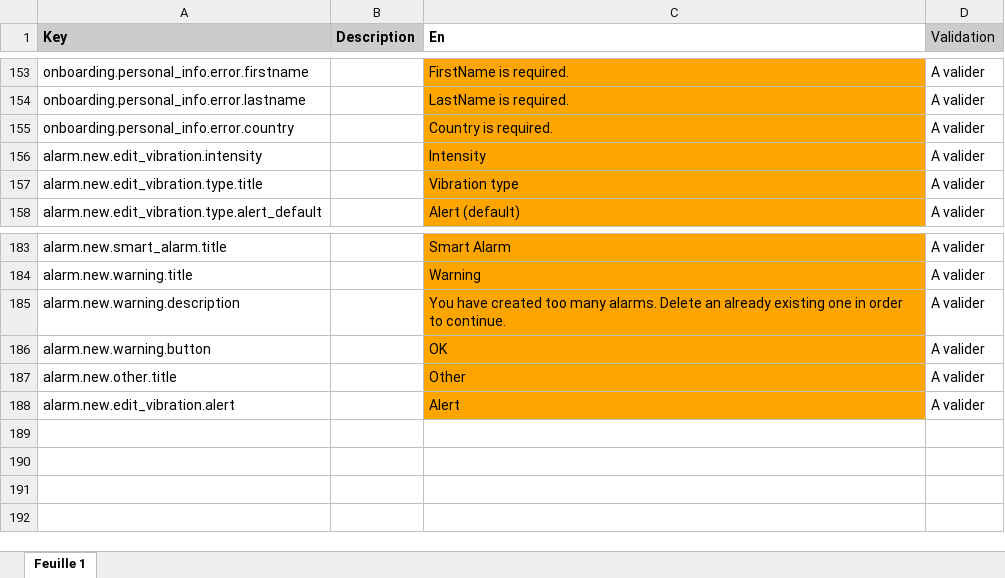
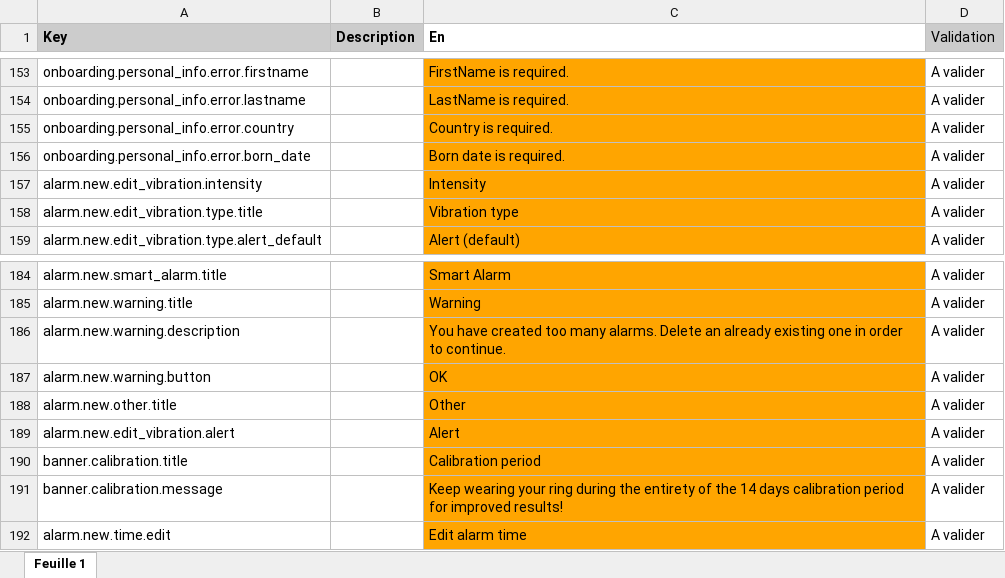
Before and after one commit to aichannode/circular-ring, an Excel workbook: wording.xlsx, sheet Feuille 1, drawn as a sheet; only a part is shown, gaps mark what is left out; values as stored, in another font and other column widths than the file's, no borders; charts and pictures not drawn; the diff names each change by its address in the sheet, - before the commit and + after, or states it on an @@ line.

```diff
--- a/wording.xlsx (sheet Feuille 1)
+++ b/wording.xlsx (sheet Feuille 1)
+row 156: onboarding.personal_info.error.born_date |  | Born date is required. | A valider
+row 190: banner.calibration.title |  | Calibration period | A valider
+row 191: banner.calibration.message |  | Keep wearing your ring during the entirety of the 14 days calibration period for improved results! | A valider
+row 192: alarm.new.time.edit |  | Edit alarm time | A valider
```
Also changed, not shown: 2 other files.
